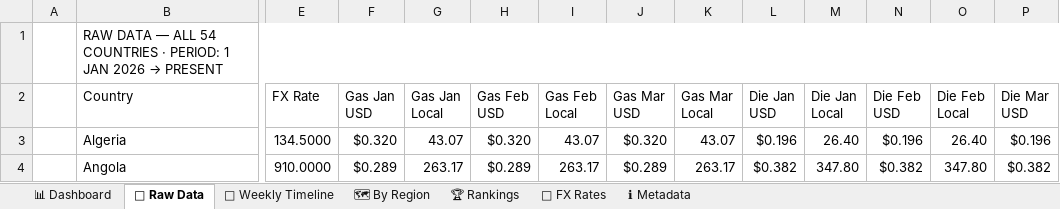
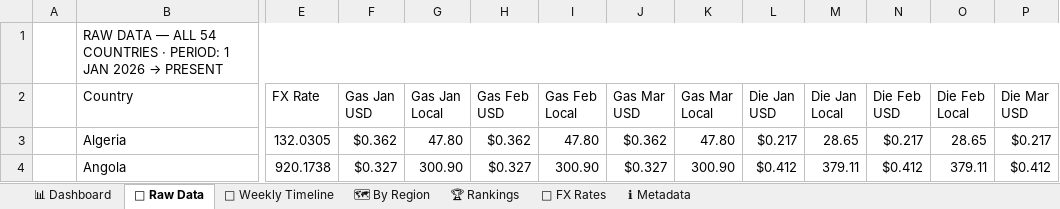
Before and after one commit to Data-Innovation-For-Africa/africa-fuel-tracker, an Excel workbook: docs/africa_fuel_prices.xlsx, sheet 📁 Raw Data, drawn as a sheet; only a part is shown, gaps mark what is left out; values as stored, in another font and other column widths than the file's, no cell formats; conditional formats not drawn; the diff covers the shown part only; the diff names each change by its address in the sheet, - before the commit and + after, or states it on an @@ line.

```diff
--- a/docs/africa_fuel_prices.xlsx (sheet 📁 Raw Data)
+++ b/docs/africa_fuel_prices.xlsx (sheet 📁 Raw Data)
-E3 (FX Rate): 134.5000
+E3 (FX Rate): 132.0305
-F3 (Gas Jan USD): $0.320
+F3 (Gas Jan USD): $0.362
-G3 (Gas Jan Local): 43.07
+G3 (Gas Jan Local): 47.80
-H3 (Gas Feb USD): $0.320
+H3 (Gas Feb USD): $0.362
-I3 (Gas Feb Local): 43.07
+I3 (Gas Feb Local): 47.80
-J3 (Gas Mar USD): $0.320
+J3 (Gas Mar USD): $0.362
-K3 (Gas Mar Local): 43.07
+K3 (Gas Mar Local): 47.80
-L3 (Die Jan USD): $0.196
+L3 (Die Jan USD): $0.217
-M3 (Die Jan Local): 26.40
+M3 (Die Jan Local): 28.65
-N3 (Die Feb USD): $0.196
+N3 (Die Feb USD): $0.217
-O3 (Die Feb Local): 26.40
+O3 (Die Feb Local): 28.65
-P3 (Die Mar USD): $0.196
+P3 (Die Mar USD): $0.217
-E4 (FX Rate): 910.0000
+E4 (FX Rate): 920.1738
-F4 (Gas Jan USD): $0.289
+F4 (Gas Jan USD): $0.327
-G4 (Gas Jan Local): 263.17
+G4 (Gas Jan Local): 300.90
-H4 (Gas Feb USD): $0.289
+H4 (Gas Feb USD): $0.327
-I4 (Gas Feb Local): 263.17
+I4 (Gas Feb Local): 300.90
-J4 (Gas Mar USD): $0.289
+J4 (Gas Mar USD): $0.327
-K4 (Gas Mar Local): 263.17
+K4 (Gas Mar Local): 300.90
-L4 (Die Jan USD): $0.382
+L4 (Die Jan USD): $0.412
-M4 (Die Jan Local): 347.80
+M4 (Die Jan Local): 379.11
-N4 (Die Feb USD): $0.382
+N4 (Die Feb USD): $0.412
-O4 (Die Feb Local): 347.80
+O4 (Die Feb Local): 379.11
-P4 (Die Mar USD): $0.382
+P4 (Die Mar USD): $0.412
```
Also changed, not shown: 707 edited cells elsewhere in this sheet, sheet 📅 Weekly Timeline, sheet 📊 Dashboard, sheet 🗺 By Region, sheet 💱 FX Rates, sheet 🏆 Rankings, sheet ℹ Metadata, cell formats, 2 other files.
